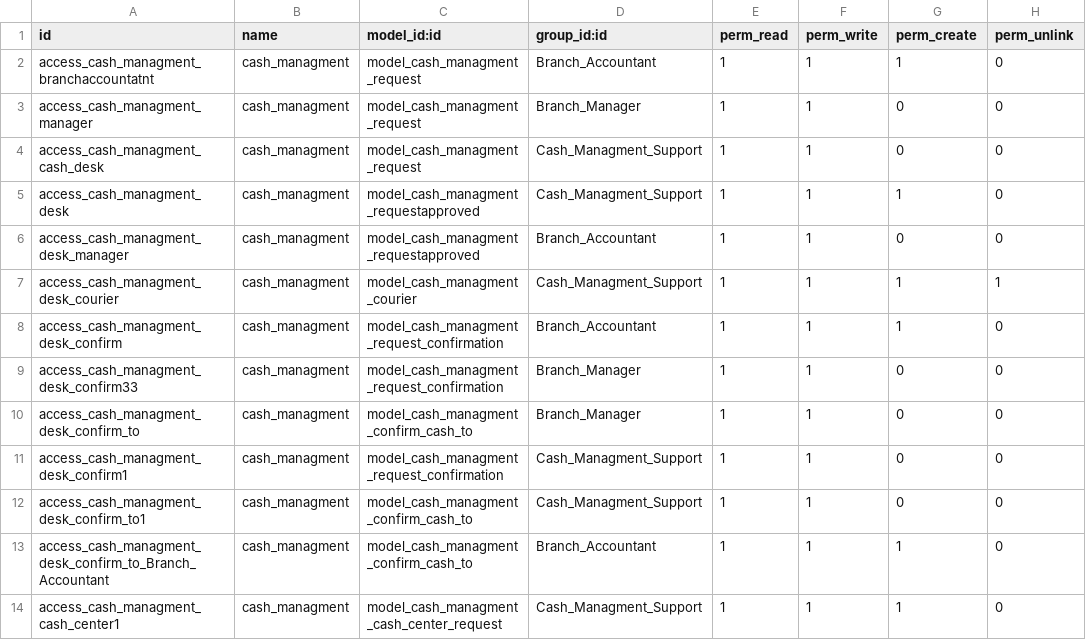
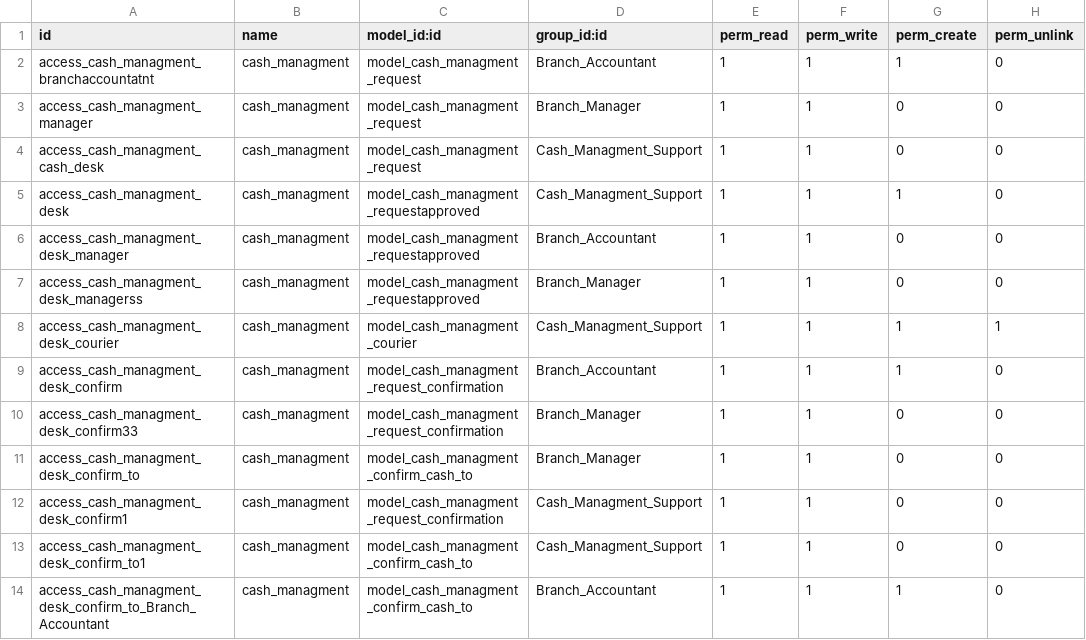
Before and after one commit to kluz116/cash_managment, a CSV file: security/ir.model.access.csv, drawn as a sheet; only a part is shown; the shorter side is filled out with more unchanged rows.

```diff
--- a/security/ir.model.access.csv
+++ b/security/ir.model.access.csv
@@ -6,2 +6,3 @@ access_cash_managment_desk,cash_managment,model_cash_managment_requestapproved,C
 access_cash_managment_desk_manager,cash_managment,model_cash_managment_requestapproved,Branch_Accountant,1,1,0,0
+access_cash_managment_desk_managerss,cash_managment,model_cash_managment_requestapproved,Branch_Manager,1,1,0,0
 access_cash_managment_desk_courier,cash_managment,model_cash_managment_courier,Cash_Managment_Support,1,1,1,1
```
Also changed, not shown: 5 other files.
